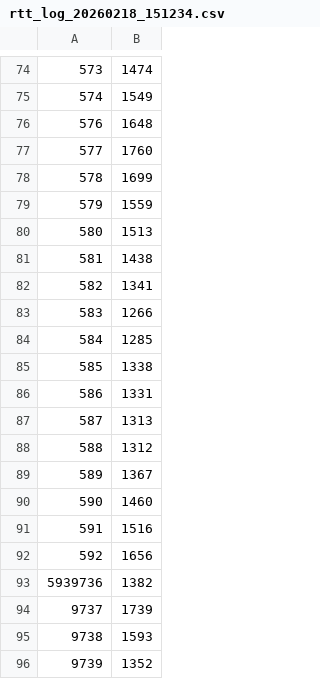
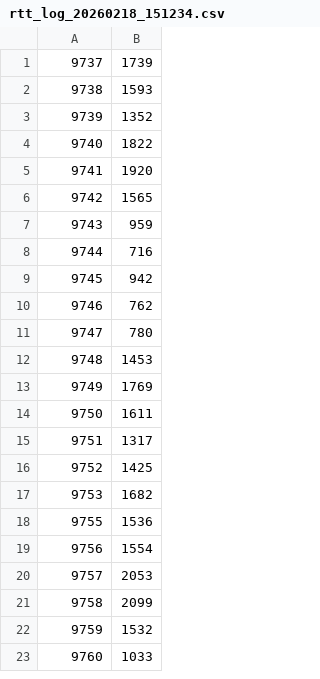
Before and after one commit to brnna05/senior-design-strength-training, a CSV file: machine-learning/logs/rtt_log_20260218_151234.csv (was machine-learning/rtt_log_20260218_151234.csv), drawn as a sheet; only a part is shown, gaps mark what is left out; the shorter side is filled out with more unchanged rows; the diff covers the shown part only; the diff names each change by its address in the sheet, - before the commit and + after, or states it on an @@ line.

```diff
--- a/machine-learning/rtt_log_20260218_151234.csv
+++ b/machine-learning/logs/rtt_log_20260218_151234.csv
-row 74: 573 | 1474
-row 75: 574 | 1549
-row 76: 576 | 1648
-row 77: 577 | 1760
-row 78: 578 | 1699
-row 79: 579 | 1559
-row 80: 580 | 1513
-row 81: 581 | 1438
-row 82: 582 | 1341
-row 83: 583 | 1266
-row 84: 584 | 1285
-row 85: 585 | 1338
-row 86: 586 | 1331
-row 87: 587 | 1313
-row 88: 588 | 1312
-row 89: 589 | 1367
-row 90: 590 | 1460
-row 91: 591 | 1516
-row 92: 592 | 1656
-row 93: 5939736 | 1382
```
Also changed, not shown: 73 removed rows elsewhere in this file, machine-learning/logs/rtt_log_20260218_142451.csv, 51 other files.
